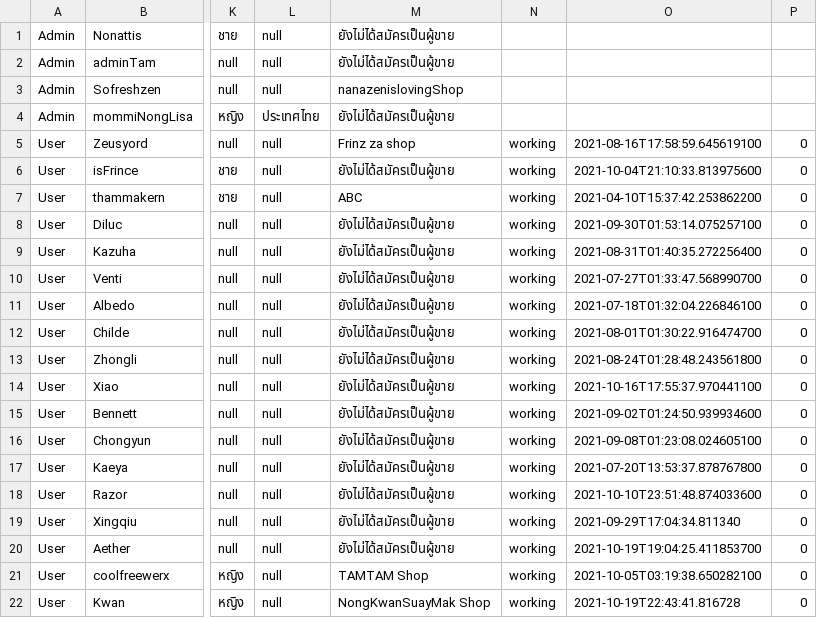
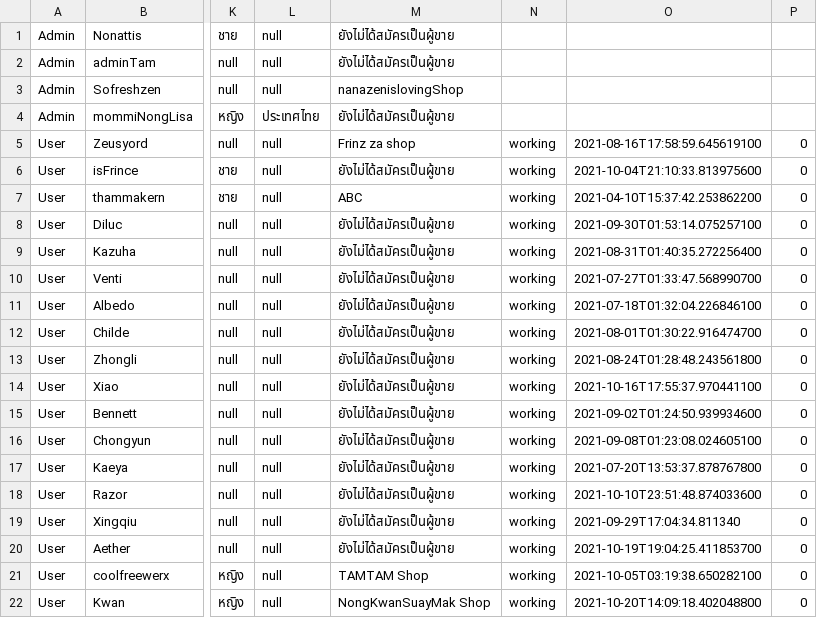
Before and after one commit to Coolfreewerx/book-shop, a CSV file: csv-data/accountData.csv, drawn as a sheet; only a part is shown, gaps mark what is left out; the diff names each change by its address in the sheet, - before the commit and + after, or states it on an @@ line.

```diff
--- a/csv-data/accountData.csv
+++ b/csv-data/accountData.csv
-O22: 2021-10-19T22:43:41.816728
+O22: 2021-10-20T14:09:18.402048800
```
Also changed, not shown: csv-data/reviews.csv, 6 other files.
